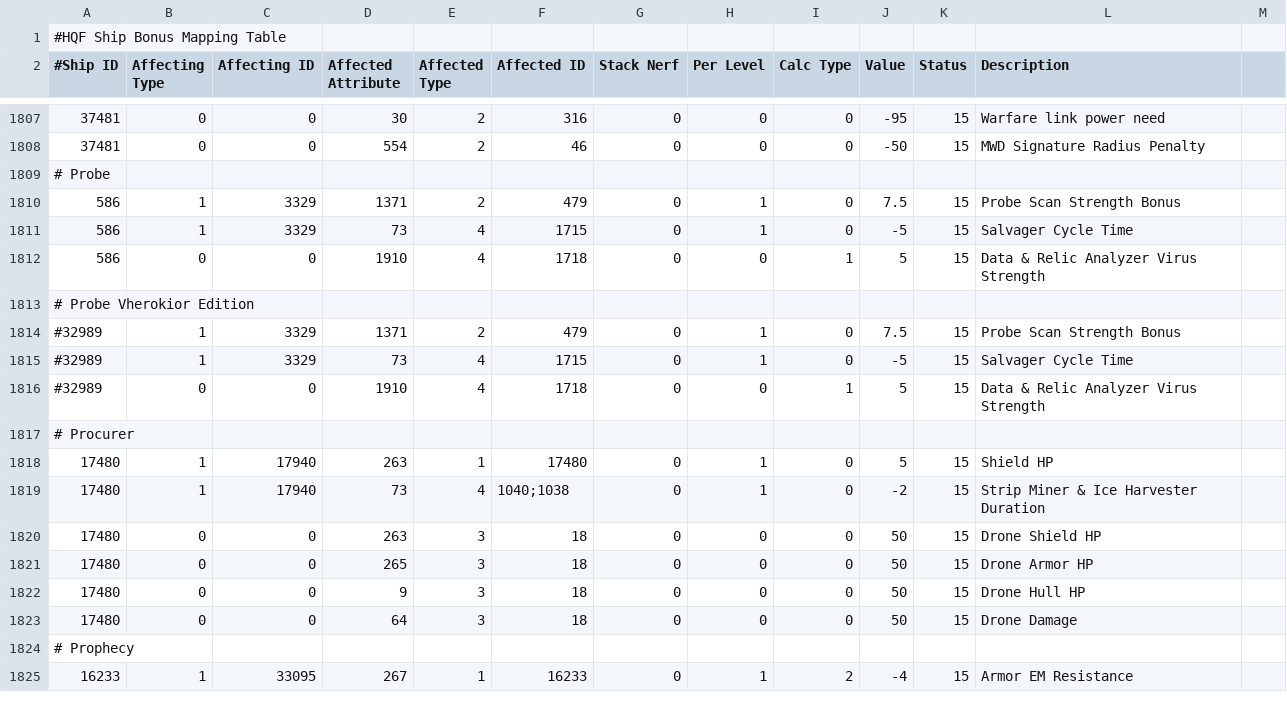
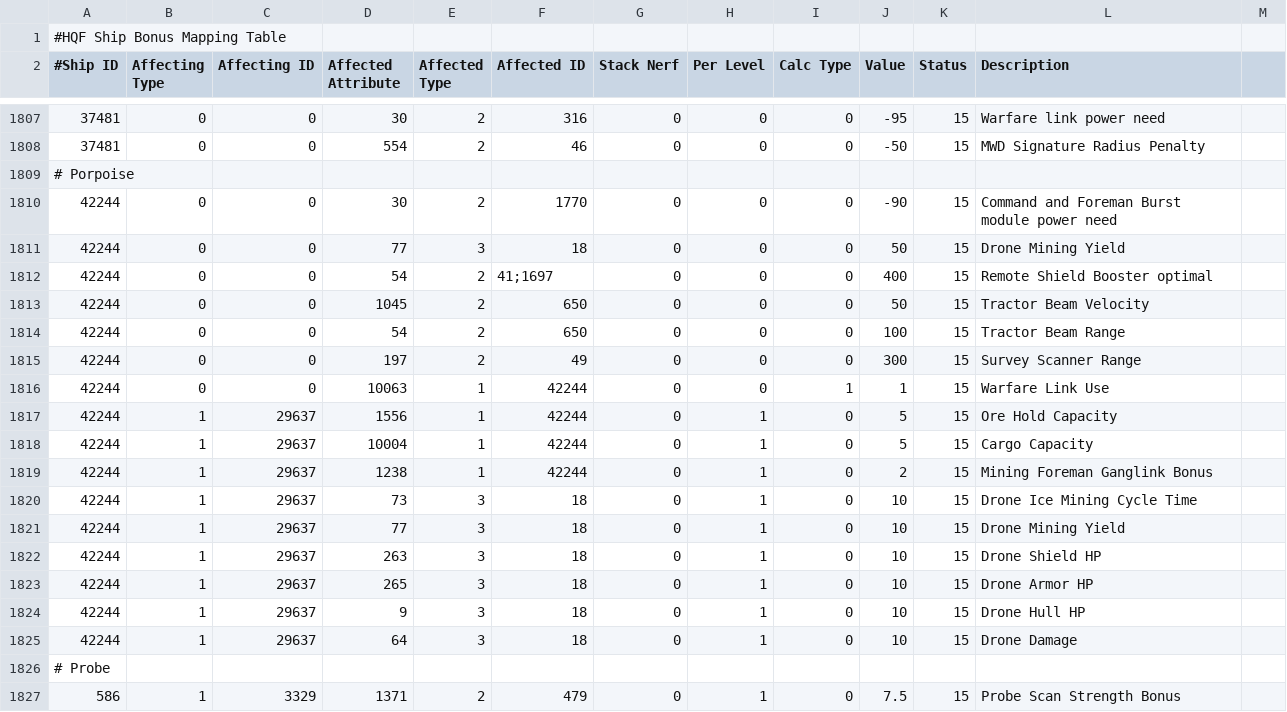
Before and after one commit to wyrlwind/EveHQ, a CSV file: EveHQ.HQF/Resources/ShipBonuses.csv, drawn as a sheet; only a part is shown, gaps mark what is left out; the shorter side is filled out with more unchanged rows.

Commit message:
Porpoise - changes to support new ship

```diff
--- a/EveHQ.HQF/Resources/ShipBonuses.csv
+++ b/EveHQ.HQF/Resources/ShipBonuses.csv
@@ -1808,2 +1808,19 @@
 37481,0,0,554,2,46,0,0,0,-50,15,MWD Signature Radius Penalty
+# Porpoise,,,,,,,,,,,
+42244,0,0,30,2,1770,0,0,0,-90,15,Command and Foreman Burst module power need
+42244,0,0,77,3,18,0,0,0,50,15,Drone Mining Yield
+42244,0,0,54,2,41;1697,0,0,0,400,15,Remote Shield Booster optimal
+42244,0,0,1045,2,650,0,0,0,50,15,Tractor Beam Velocity
+42244,0,0,54,2,650,0,0,0,100,15,Tractor Beam Range
+42244,0,0,197,2,49,0,0,0,300,15,Survey Scanner Range
+42244,0,0,10063,1,42244,0,0,1,1,15,Warfare Link Use
+42244,1,29637,1556,1,42244,0,1,0,5,15,Ore Hold Capacity
+42244,1,29637,10004,1,42244,0,1,0,5,15,Cargo Capacity
+42244,1,29637,1238,1,42244,0,1,0,2,15,Mining Foreman Ganglink Bonus
+42244,1,29637,73,3,18,0,1,0,10,15,Drone Ice Mining Cycle Time
+42244,1,29637,77,3,18,0,1,0,10,15,Drone Mining Yield
+42244,1,29637,263,3,18,0,1,0,10,15,Drone Shield HP
+42244,1,29637,265,3,18,0,1,0,10,15,Drone Armor HP
+42244,1,29637,9,3,18,0,1,0,10,15,Drone Hull HP
+42244,1,29637,64,3,18,0,1,0,10,15,Drone Damage
 # Probe,,,,,,,,,,,
```
Also changed, not shown: EveHQ.HQF/Resources/Effects.csv, 6 other files.
